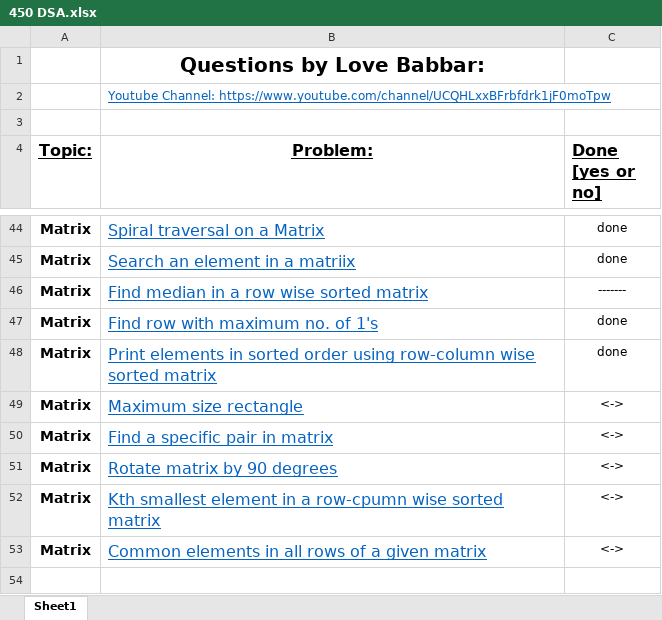
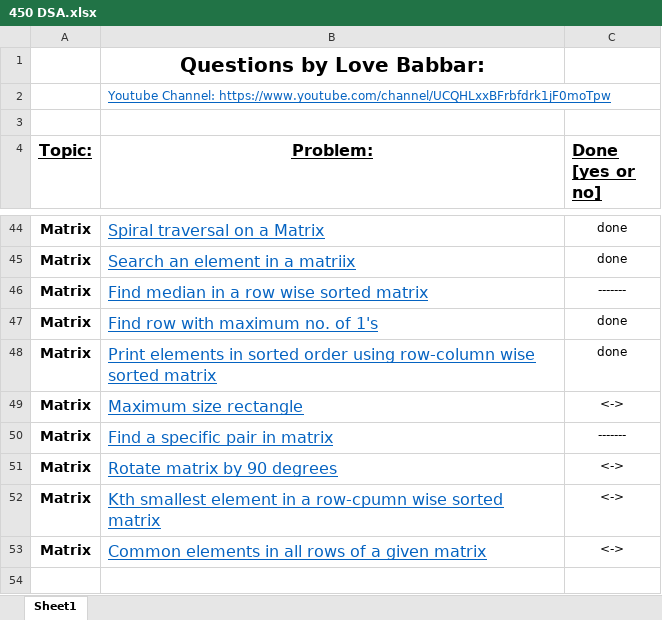
Before and after one commit to Abrar-04/DSA-Practice, an Excel workbook: 450 DSA.xlsx, sheet Sheet1, drawn as a sheet; only a part is shown, gaps mark what is left out; values as stored, in another font and other column widths than the file's, no borders; the diff names each change by its address in the sheet, - before the commit and + after, or states it on an @@ line.

```diff
--- a/450 DSA.xlsx (sheet Sheet1)
+++ b/450 DSA.xlsx (sheet Sheet1)
-C50 (Done [yes or no]): <->
+C50 (Done [yes or no]): -------
```
Also changed, not shown: 8 other files.
